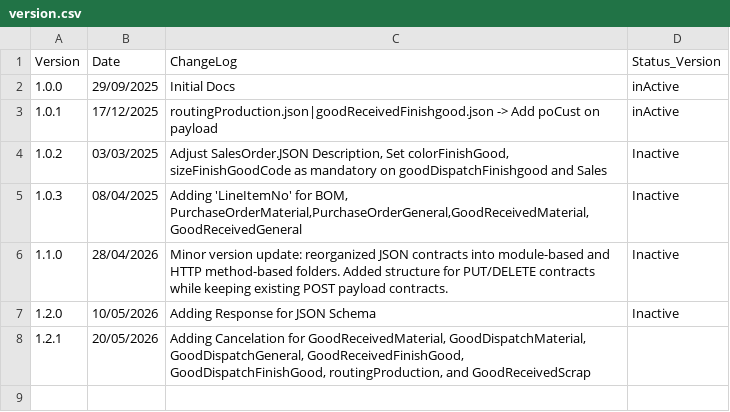
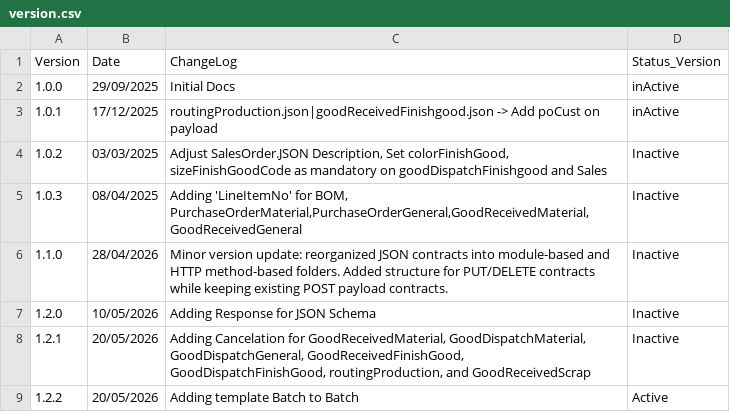
Before and after one commit to RisqiBV/AddonCore_JSON_SEZ, a CSV file: [REFF]-version_Docs_API/version.csv, drawn as a sheet.

Commit message:
Add Batch to Batch

```diff
--- a/[REFF]-version_Docs_API/version.csv
+++ b/[REFF]-version_Docs_API/version.csv
@@ -7,2 +7,3 @@ Version;Date;ChangeLog;Status_Version
 1.2.0;10/05/2026;Adding Response for JSON Schema;Inactive
-1.2.1;20/05/2026;Adding Cancelation for GoodReceivedMaterial, GoodDispatchMaterial, GoodDispatchGeneral, GoodReceivedFinishGood, GoodDispatchFinishGood, routingProduction, and GoodReceivedScrap
+1.2.1;20/05/2026;Adding Cancelation for GoodReceivedMaterial, GoodDispatchMaterial, GoodDispatchGeneral, GoodReceivedFinishGood, GoodDispatchFinishGood, routingProduction, and GoodReceivedScrap;Inactive
+1.2.2;20/05/2026;Adding template Batch to Batch;Active
```
Also changed, not shown: 6 other files.
